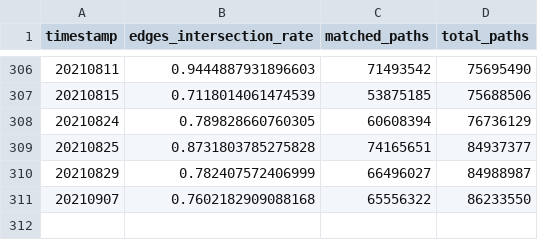
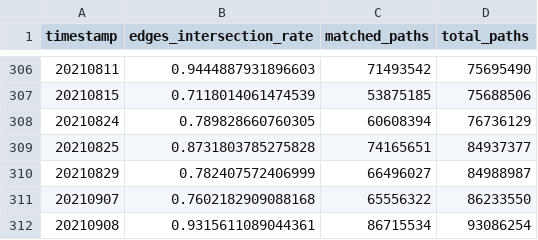
Before and after one commit to Ellariel/pikachu, a CSV file: channel_intersect_cost.LND.undirected.csv, drawn as a sheet; only a part is shown, gaps mark what is left out; the diff names each change by its address in the sheet, - before the commit and + after, or states it on an @@ line.

```diff
--- a/channel_intersect_cost.LND.undirected.csv
+++ b/channel_intersect_cost.LND.undirected.csv
+row 312: 20210908 | 0.9315611089044361 | 86715534 | 93086254
```
Also changed, not shown: channel_intersect.DEF.directed.csv.
